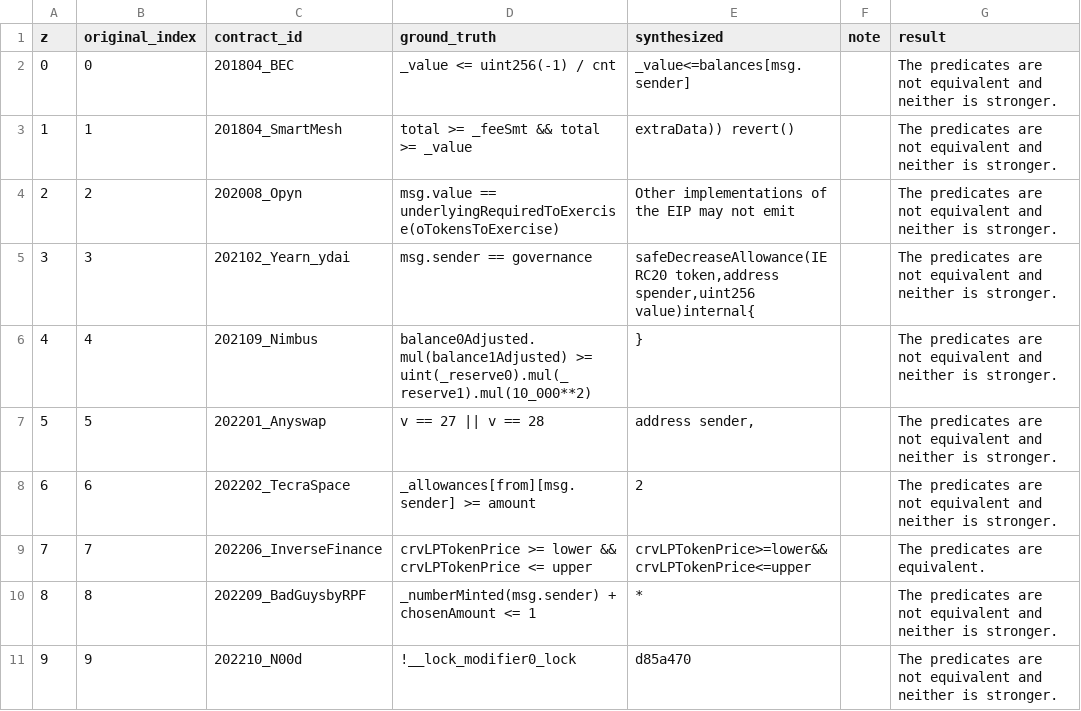
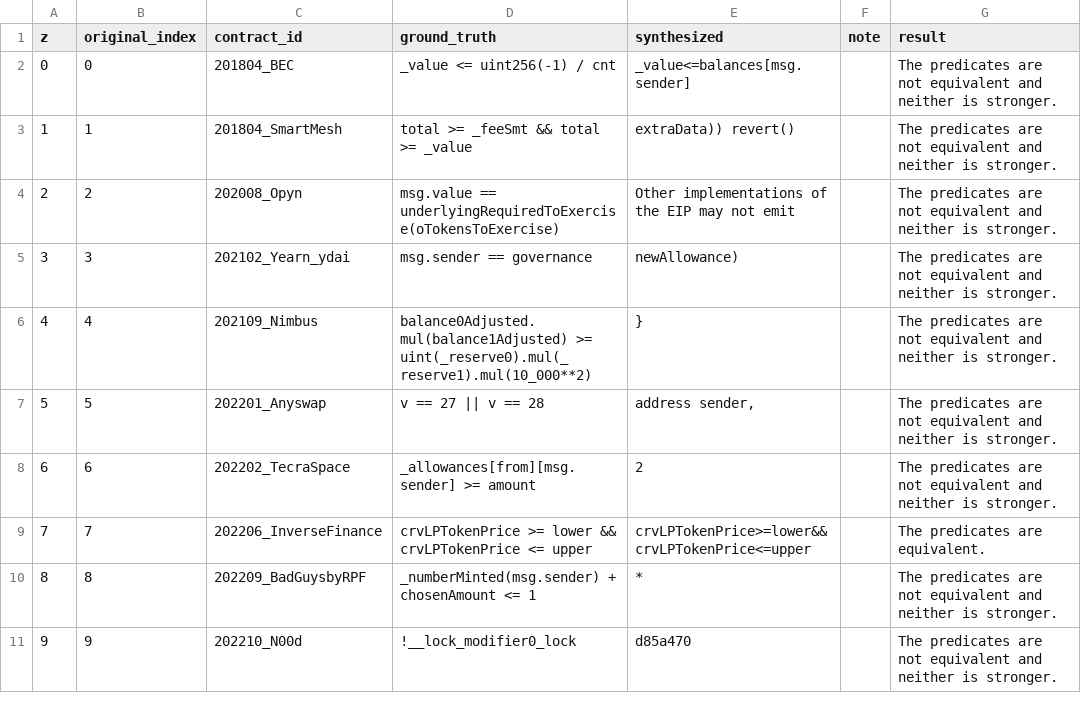
Before and after one commit to ASSERT-KTH/FLAMES, a CSV file: reproduction-results/sindi-comparison/results_table.csv, drawn as a sheet; only a part is shown.

Commit message:
Update results_table.csv with new predicate data

```diff
--- a/reproduction-results/sindi-comparison/results_table.csv
+++ b/reproduction-results/sindi-comparison/results_table.csv
@@ -4,3 +4,3 @@ z,original_index,contract_id,ground_truth,synthesized,note,result
 2,2,202008_Opyn,msg.value == underlyingRequiredToExercise(oTokensToExercise),"Other implementations of the EIP may not emit",,The predicates are not equivalent and neither is stronger.
-3,3,202102_Yearn_ydai,msg.sender == governance,"safeDecreaseAllowance(IERC20 token,address spender,uint256 value)internal{",,The predicates are not equivalent and neither is stronger.
+3,3,202102_Yearn_ydai,msg.sender == governance,newAllowance),,The predicates are not equivalent and neither is stronger.
 4,4,202109_Nimbus,balance0Adjusted.mul(balance1Adjusted) >= uint(_reserve0).mul(_reserve1).mul(10_000**2),},,The predicates are not equivalent and neither is stronger.
```
